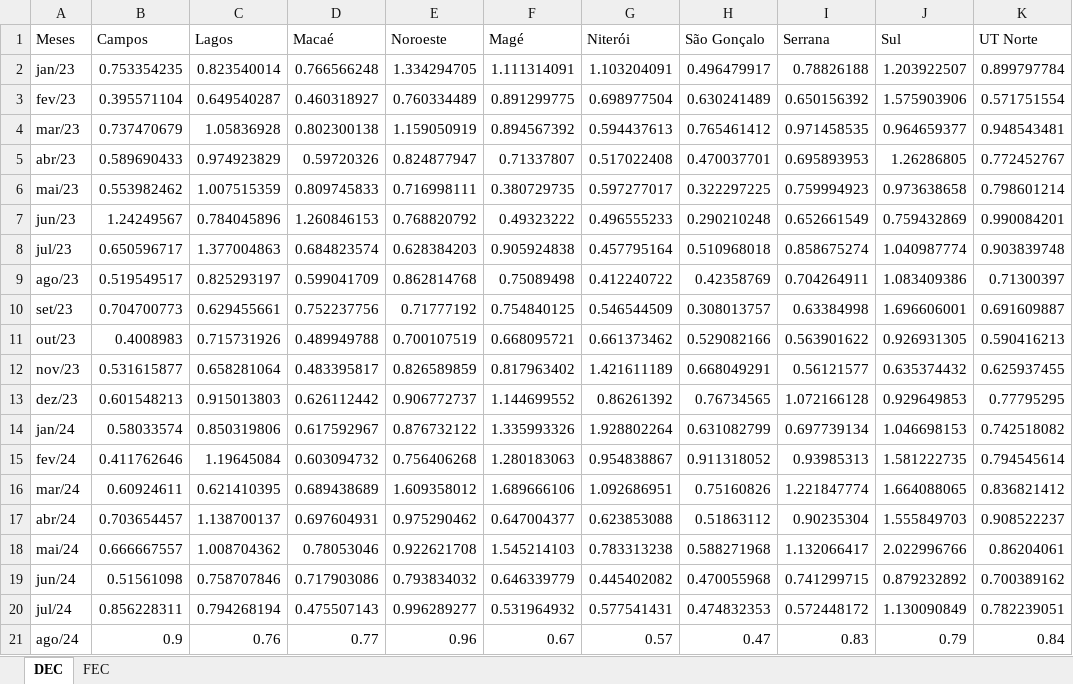
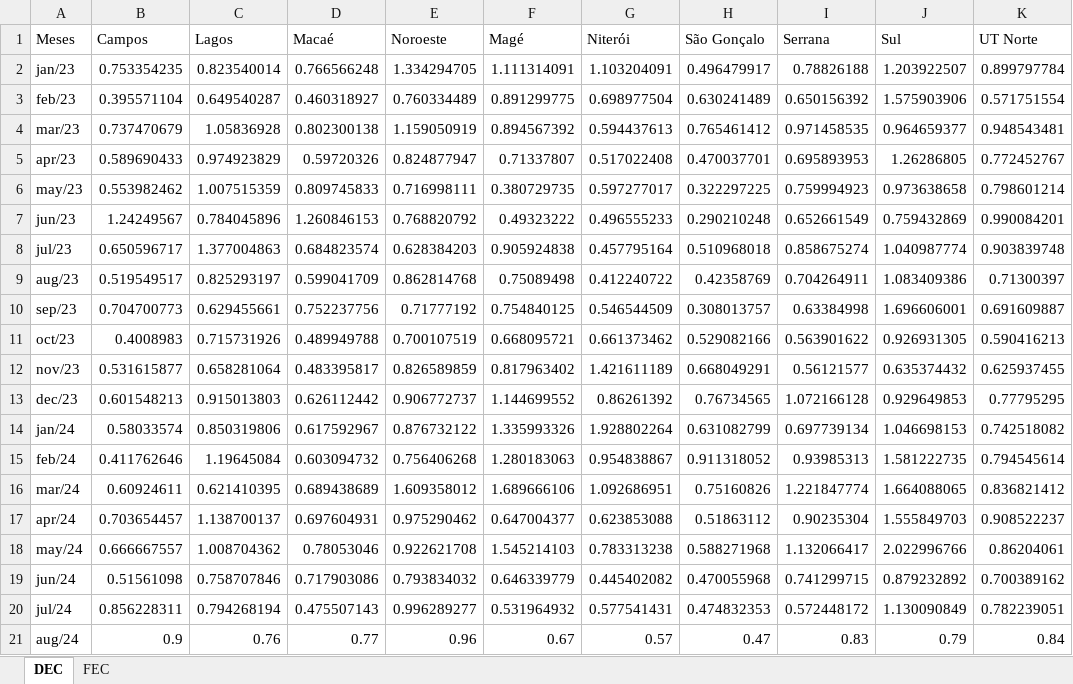
Before and after one commit to joaohenriquepires/deploy_dec_fec, an Excel workbook: DEC-FEC Polos.xlsx, sheet DEC, drawn as a sheet; only a part is shown; values as stored, in another font and other column widths than the file's, no borders; the diff names each change by its address in the sheet, - before the commit and + after, or states it on an @@ line.

Commit message:
alteracoes nos meses (ingles)

```diff
--- a/DEC-FEC Polos.xlsx (sheet DEC)
+++ b/DEC-FEC Polos.xlsx (sheet DEC)
-A3 (Meses): fev/23
+A3 (Meses): feb/23
-A5 (Meses): abr/23
+A5 (Meses): apr/23
-A6 (Meses): mai/23
+A6 (Meses): may/23
-A9 (Meses): ago/23
+A9 (Meses): aug/23
-A10 (Meses): set/23
+A10 (Meses): sep/23
-A11 (Meses): out/23
+A11 (Meses): oct/23
-A13 (Meses): dez/23
+A13 (Meses): dec/23
-A15 (Meses): fev/24
+A15 (Meses): feb/24
-A17 (Meses): abr/24
+A17 (Meses): apr/24
-A18 (Meses): mai/24
+A18 (Meses): may/24
-A21 (Meses): ago/24
+A21 (Meses): aug/24
```
Also changed, not shown: 2 other files.
